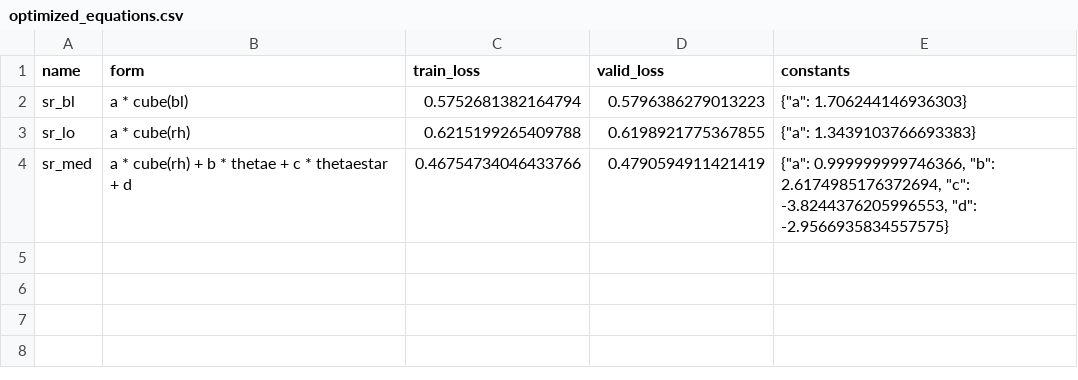
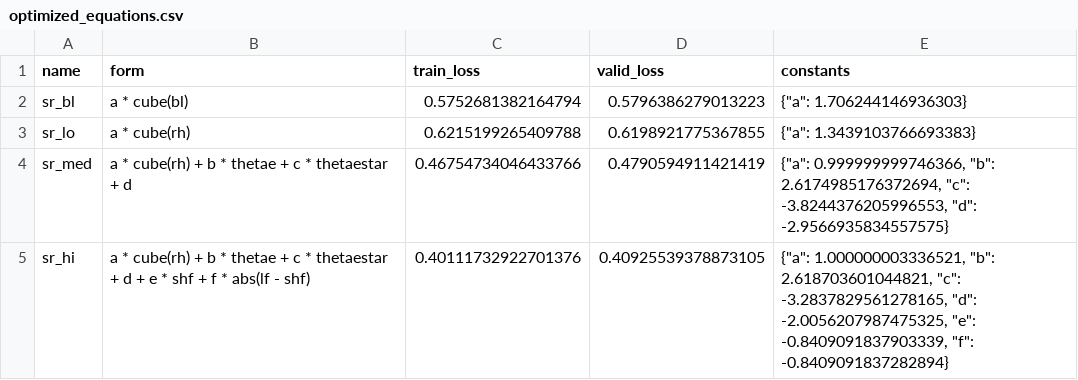
Before and after one commit to savannahferretti/monsoon-discovery, a CSV file: models/sr/optimized_equations.csv, drawn as a sheet; the diff names each change by its address in the sheet, - before the commit and + after, or states it on an @@ line.

Commit message:
Edits

```diff
--- a/models/sr/optimized_equations.csv
+++ b/models/sr/optimized_equations.csv
+row 5: sr_hi | a * cube(rh) + b * thetae + c * thetaestar + d + e * shf + f * abs(lf - shf) | 0.40111732922701376 | 0.40925539378873105 | {"a": 1.000000003336521, "b": 2.618703601044821, "c": -3.2837829561278165, "d": -2.0056207987475325, "e": -0.8409091837903339, "f": -0.8409091837282894}
```
